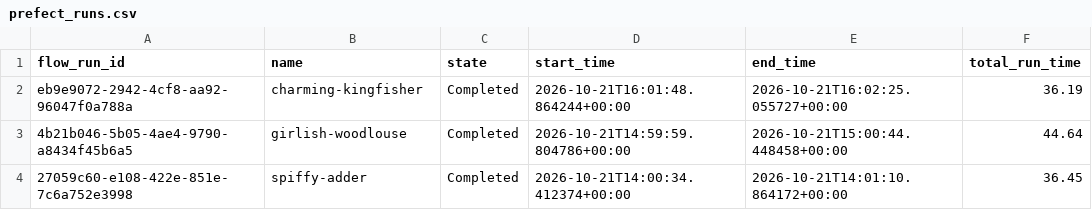
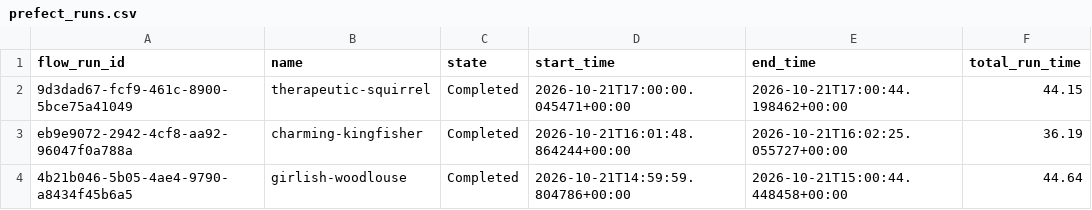
Before and after one commit to Abbas297/clean-air, a CSV file: state/prefect_runs.csv, drawn as a sheet; only a part is shown; the shorter side is filled out with more unchanged rows.

```diff
--- a/state/prefect_runs.csv
+++ b/state/prefect_runs.csv
@@ -1,2 +1,3 @@
 flow_run_id,name,state,start_time,end_time,total_run_time
+9d3dad67-fcf9-461c-8900-5bce75a41049,therapeutic-squirrel,Completed,2026-10-21T17:00:00.045471+00:00,2026-10-21T17:00:44.198462+00:00,44.15
 eb9e9072-2942-4cf8-aa92-96047f0a788a,charming-kingfisher,Completed,2026-10-21T16:01:48.864244+00:00,2026-10-21T16:02:25.055727+00:00,36.19
```
Also changed, not shown: data/manifest.csv, prefect_runs.csv, 4 other files.
